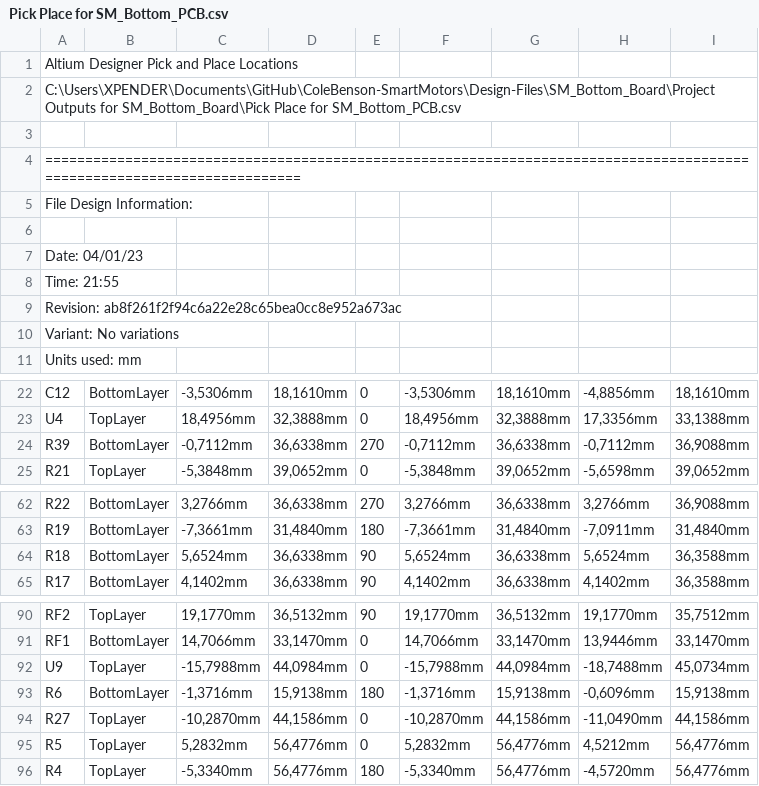
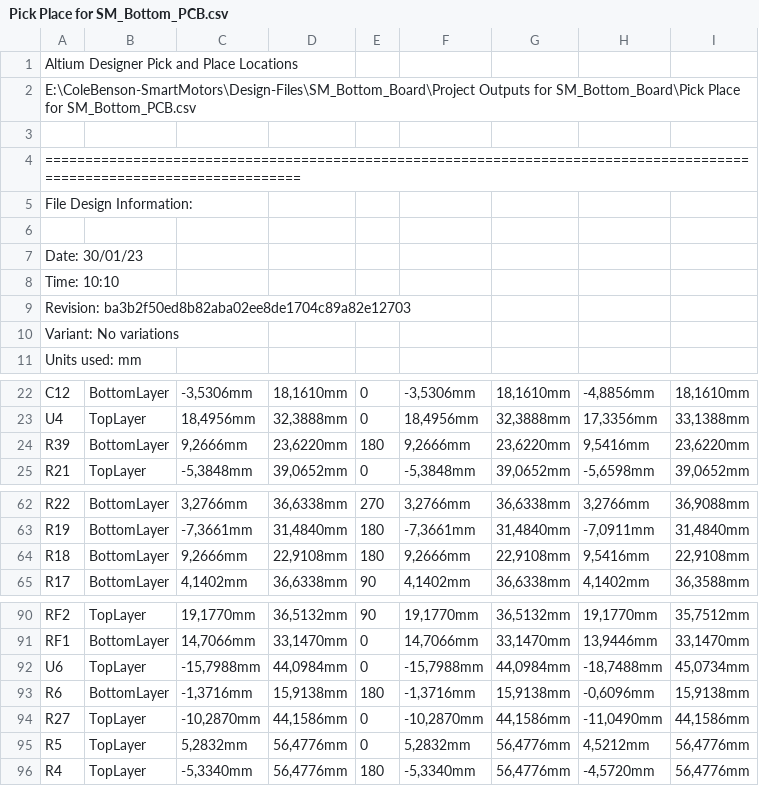
Before and after one commit to eSpark-Backup/colebenson-smartmotors, a CSV file: Deliverables/SM_Bottom Board/_Pick n Place/Pick Place for SM_Bottom_PCB.csv, drawn as a sheet; only a part is shown, gaps mark what is left out; the diff covers the shown part only.

Commit message:
#158 Deliverables generated for Bottom Board

```diff
--- a/Deliverables/SM_Bottom Board/_Pick n Place/Pick Place for SM_Bottom_PCB.csv
+++ b/Deliverables/SM_Bottom Board/_Pick n Place/Pick Place for SM_Bottom_PCB.csv
@@ -1,3 +1,3 @@
 Altium Designer Pick and Place Locations
-C:\Users\XPENDER\Documents\GitHub\ColeBenson-SmartMotors\Design-Files\SM_Bottom_Board\Project Outputs for SM_Bottom_Board\Pick Place for SM_Bottom_PCB.csv
+E:\ColeBenson-SmartMotors\Design-Files\SM_Bottom_Board\Project Outputs for SM_Bottom_Board\Pick Place for SM_Bottom_PCB.csv
 
@@ -6,5 +6,5 @@ File Design Information:
 
-Date:       04/01/23
-Time:       21:55
-Revision:   ab8f261f2f94c6a22e28c65bea0cc8e952a673ac
+Date:       30/01/23
+Time:       10:10
+Revision:   ba3b2f50ed8b82aba02ee8de1704c89a82e12703
 Variant:    No variations
@@ -23,3 +23,3 @@ Units used: mm
 "U4","TopLayer","18,4956mm","32,3888mm","0","18,4956mm","32,3888mm","17,3356mm","33,1388mm"
-"R39","BottomLayer","-0,7112mm","36,6338mm","270","-0,7112mm","36,6338mm","-0,7112mm","36,9088mm"
+"R39","BottomLayer","9,2666mm","23,6220mm","180","9,2666mm","23,6220mm","9,5416mm","23,6220mm"
 "R21","TopLayer","-5,3848mm","39,0652mm","0","-5,3848mm","39,0652mm","-5,6598mm","39,0652mm"
@@ -63,3 +63,3 @@ Units used: mm
 "R19","BottomLayer","-7,3661mm","31,4840mm","180","-7,3661mm","31,4840mm","-7,0911mm","31,4840mm"
-"R18","BottomLayer","5,6524mm","36,6338mm","90","5,6524mm","36,6338mm","5,6524mm","36,3588mm"
+"R18","BottomLayer","9,2666mm","22,9108mm","180","9,2666mm","22,9108mm","9,5416mm","22,9108mm"
 "R17","BottomLayer","4,1402mm","36,6338mm","90","4,1402mm","36,6338mm","4,1402mm","36,3588mm"
@@ -91,3 +91,3 @@ Units used: mm
 "RF1","BottomLayer","14,7066mm","33,1470mm","0","14,7066mm","33,1470mm","13,9446mm","33,1470mm"
-"U9","TopLayer","-15,7988mm","44,0984mm","0","-15,7988mm","44,0984mm","-18,7488mm","45,0734mm"
+"U6","TopLayer","-15,7988mm","44,0984mm","0","-15,7988mm","44,0984mm","-18,7488mm","45,0734mm"
 "R6","BottomLayer","-1,3716mm","15,9138mm","180","-1,3716mm","15,9138mm","-0,6096mm","15,9138mm"
```
Also changed, not shown: 31 edited cells elsewhere in this file, 42 other files.
